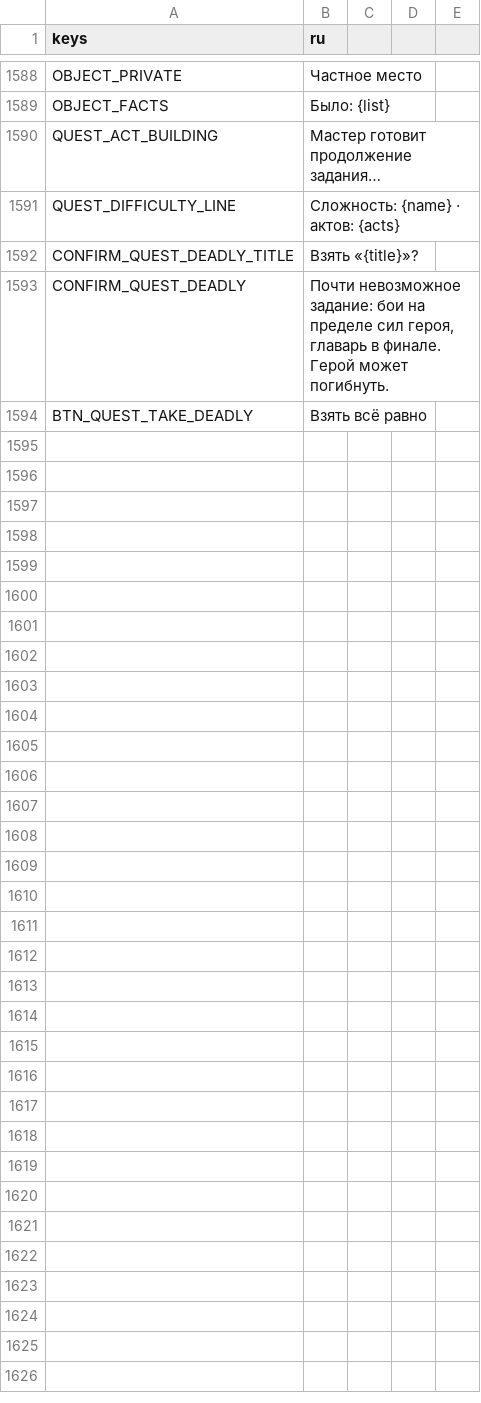
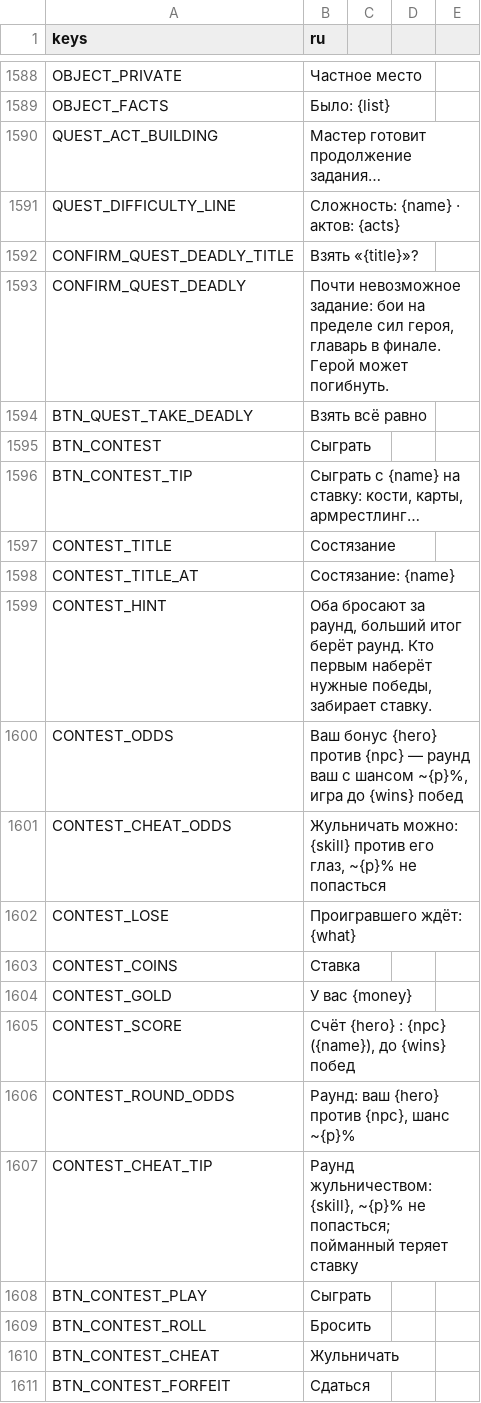
Before and after one commit to rapotekhin/dnd_llm, a CSV file: game/localization/strings.csv, drawn as a sheet; only a part is shown, gaps mark what is left out; the diff names each change by its address in the sheet, - before the commit and + after, or states it on an @@ line.

```diff
--- a/game/localization/strings.csv
+++ b/game/localization/strings.csv
+row 1595: BTN_CONTEST | Сыграть
+row 1596: BTN_CONTEST_TIP | Сыграть с {name} на ставку: кости, карты, армрестлинг…
+row 1597: CONTEST_TITLE | Состязание
+row 1598: CONTEST_TITLE_AT | Состязание: {name}
+row 1599: CONTEST_HINT | Оба бросают за раунд, больший итог берёт раунд. Кто первым наберёт нужные победы, забирает ставку.
+row 1600: CONTEST_ODDS | Ваш бонус {hero} против {npc} — раунд ваш с шансом ~{p}%, игра до {wins} побед
+row 1601: CONTEST_CHEAT_ODDS | Жульничать можно: {skill} против его глаз, ~{p}% не попасться
+row 1602: CONTEST_LOSE | Проигравшего ждёт: {what}
+row 1603: CONTEST_COINS | Ставка
+row 1604: CONTEST_GOLD | У вас {money}
+row 1605: CONTEST_SCORE | Счёт {hero} : {npc} ({name}), до {wins} побед
+row 1606: CONTEST_ROUND_ODDS | Раунд: ваш {hero} против {npc}, шанс ~{p}%
+row 1607: CONTEST_CHEAT_TIP | Раунд жульничеством: {skill}, ~{p}% не попасться; пойманный теряет ставку
+row 1608: BTN_CONTEST_PLAY | Сыграть
+row 1609: BTN_CONTEST_ROLL | Бросить
+row 1610: BTN_CONTEST_CHEAT | Жульничать
+row 1611: BTN_CONTEST_FORFEIT | Сдаться
```
Also changed, not shown: 36 other files.
